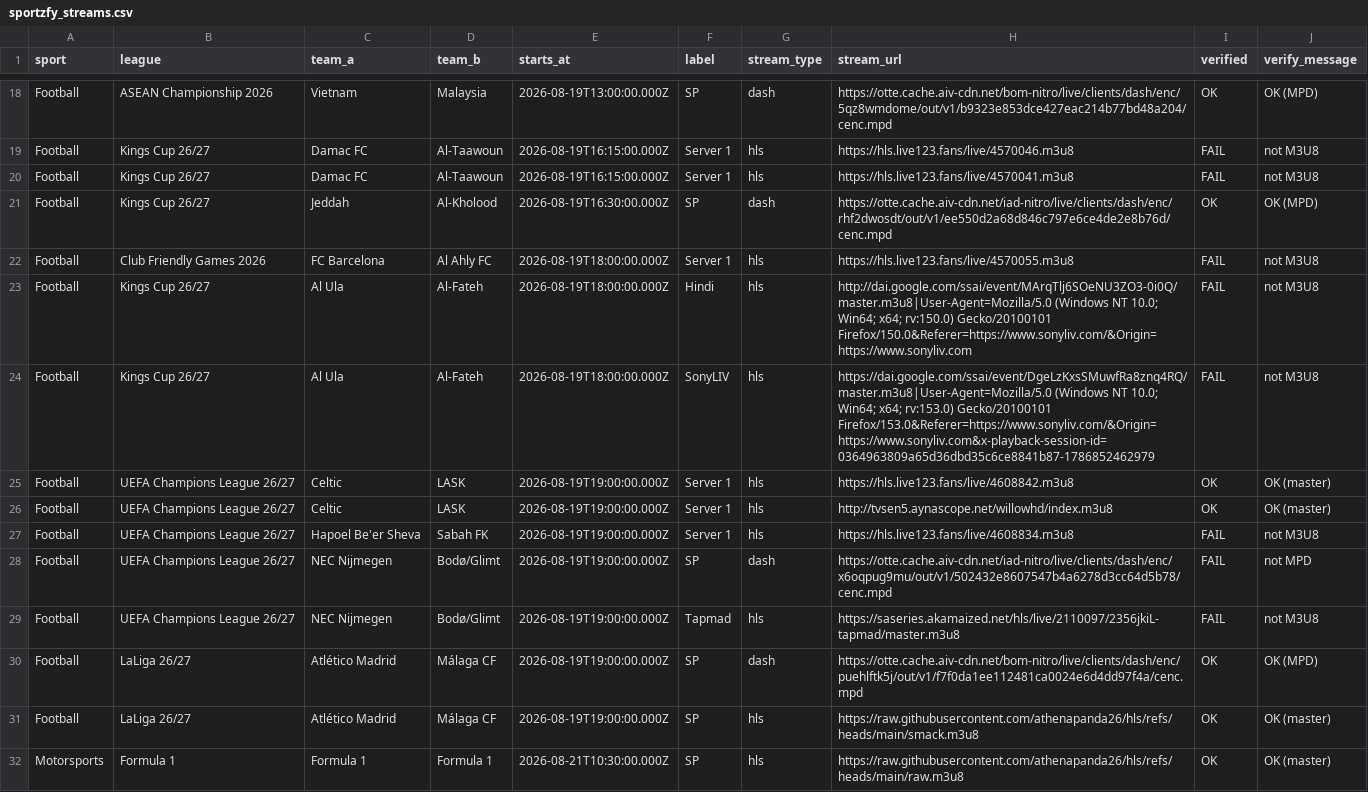
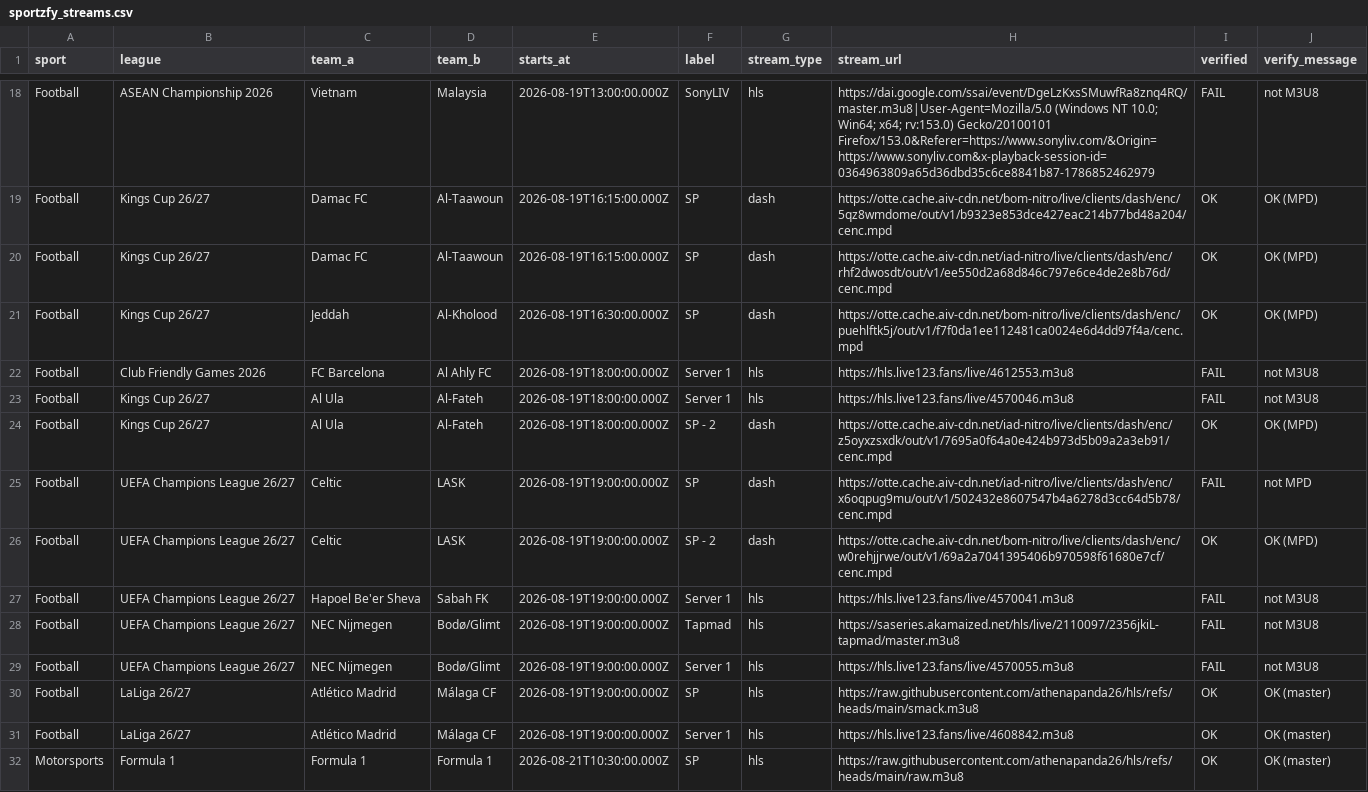
Before and after one commit to khadembd/sportzfy-playlist, a CSV file: output/sportzfy_streams.csv, drawn as a sheet; only a part is shown, gaps mark what is left out; removed rows and columns are numbered as before the commit, all else as after; the diff covers the shown part only; the diff names each change by its address in the sheet, - before the commit and + after, or states it on an @@ line.

```diff
--- a/output/sportzfy_streams.csv
+++ b/output/sportzfy_streams.csv
-F18 (label): SP
+F18 (label): SonyLIV
-G18 (stream_type): dash
+G18 (stream_type): hls
-H18 (stream_url): https://otte.cache.aiv-cdn.net/bom-nitro/live/clients/dash/enc/5qz8wmdome/out/v1/b9323e853dce427eac214b77bd48a204/cenc.mpd
+H18 (stream_url): https://dai.google.com/ssai/event/DgeLzKxsSMuwfRa8znq4RQ/master.m3u8|User-Agent=Mozilla/5.0 (Windows NT 10.0; Win64; x64; rv:153.0) Gecko/20100101 Firefox/153.0&Referer=https://www.sonyliv.com/&Origin=https://www.sonyliv.com&x-playback-session-id=0364963809a65d36dbd35c6ce8841b87-1786852462979
-I18 (verified): OK
+I18 (verified): FAIL
-J18 (verify_message): OK (MPD)
+J18 (verify_message): not M3U8
-F19:F20 (label): Server 1
+F19:F20 (label): SP
-G19:G20 (stream_type): hls
+G19:G20 (stream_type): dash
-H19 (stream_url): https://hls.live123.fans/live/4570046.m3u8
+H19 (stream_url): https://otte.cache.aiv-cdn.net/bom-nitro/live/clients/dash/enc/5qz8wmdome/out/v1/b9323e853dce427eac214b77bd48a204/cenc.mpd
-I19:I20 (verified): FAIL
+I19:I20 (verified): OK
-J19:J20 (verify_message): not M3U8
+J19:J20 (verify_message): OK (MPD)
-H20 (stream_url): https://hls.live123.fans/live/4570041.m3u8
+H20 (stream_url): https://otte.cache.aiv-cdn.net/iad-nitro/live/clients/dash/enc/rhf2dwosdt/out/v1/ee550d2a68d846c797e6ce4de2e8b76d/cenc.mpd
-H21 (stream_url): https://otte.cache.aiv-cdn.net/iad-nitro/live/clients/dash/enc/rhf2dwosdt/out/v1/ee550d2a68d846c797e6ce4de2e8b76d/cenc.mpd
+H21 (stream_url): https://otte.cache.aiv-cdn.net/bom-nitro/live/clients/dash/enc/puehlftk5j/out/v1/f7f0da1ee112481ca0024e6d4dd97f4a/cenc.mpd
-H22 (stream_url): https://hls.live123.fans/live/4570055.m3u8
+H22 (stream_url): https://hls.live123.fans/live/4612553.m3u8
-F23 (label): Hindi
+F23 (label): Server 1
-H23 (stream_url): http://dai.google.com/ssai/event/MArqTlj6SOeNU3ZO3-0i0Q/master.m3u8|User-Agent=Mozilla/5.0 (Windows NT 10.0; Win64; x64; rv:150.0) Gecko/20100101 Firefox/150.0&Referer=https://www.sonyliv.com/&Origin=https://www.sonyliv.com
+H23 (stream_url): https://hls.live123.fans/live/4570046.m3u8
-F24 (label): SonyLIV
+F24 (label): SP - 2
-G24:G26 (stream_type): hls
+G24:G26 (stream_type): dash
-H24 (stream_url): https://dai.google.com/ssai/event/DgeLzKxsSMuwfRa8znq4RQ/master.m3u8|User-Agent=Mozilla/5.0 (Windows NT 10.0; Win64; x64; rv:153.0) Gecko/20100101 Firefox/153.0&Referer=https://www.sonyliv.com/&Origin=https://www.sonyliv.com&x-playback-session-id=0364963809a65d36dbd35c6ce8841b87-1786852462979
+H24 (stream_url): https://otte.cache.aiv-cdn.net/iad-nitro/live/clients/dash/enc/z5oyxzsxdk/out/v1/7695a0f64a0e424b973d5b09a2a3eb91/cenc.mpd
-I24 (verified): FAIL
+I24 (verified): OK
-J24 (verify_message): not M3U8
+J24 (verify_message): OK (MPD)
-F25 (label): Server 1
+F25 (label): SP
-H25 (stream_url): https://hls.live123.fans/live/4608842.m3u8
+H25 (stream_url): https://otte.cache.aiv-cdn.net/iad-nitro/live/clients/dash/enc/x6oqpug9mu/out/v1/502432e8607547b4a6278d3cc64d5b78/cenc.mpd
-I25 (verified): OK
+I25 (verified): FAIL
-J25 (verify_message): OK (master)
+J25 (verify_message): not MPD
-F26 (label): Server 1
+F26 (label): SP - 2
-H26 (stream_url): http://tvsen5.aynascope.net/willowhd/index.m3u8
+H26 (stream_url): https://otte.cache.aiv-cdn.net/bom-nitro/live/clients/dash/enc/w0rehjjrwe/out/v1/69a2a7041395406b970598f61680e7cf/cenc.mpd
-J26 (verify_message): OK (master)
+J26 (verify_message): OK (MPD)
-H27 (stream_url): https://hls.live123.fans/live/4608834.m3u8
+H27 (stream_url): https://hls.live123.fans/live/4570041.m3u8
-row 28: Football | UEFA Champions League 26/27 | NEC Nijmegen | Bodø/Glimt | 2026-08-19T19:00:00.000Z | SP | dash | https://otte.cache.aiv-cdn.net/iad-nitro/live/clients/dash/enc/x6oqpug9mu/out/v1/502432e8607547b4a6278d3cc64d5b78/cenc.mpd | FAIL | not MPD
-row 30: Football | LaLiga 26/27 | Atlético Madrid | Málaga CF | 2026-08-19T19:00:00.000Z | SP | dash | https://otte.cache.aiv-cdn.net/bom-nitro/live/clients/dash/enc/puehlftk5j/out/v1/f7f0da1ee112481ca0024e6d4dd97f4a/cenc.mpd | OK | OK (MPD)
+row 29: Football | UEFA Champions League 26/27 | NEC Nijmegen | Bodø/Glimt | 2026-08-19T19:00:00.000Z | Server 1 | hls | https://hls.live123.fans/live/4570055.m3u8 | FAIL | not M3U8
+row 31: Football | LaLiga 26/27 | Atlético Madrid | Málaga CF | 2026-08-19T19:00:00.000Z | Server 1 | hls | https://hls.live123.fans/live/4608842.m3u8 | OK | OK (master)
```
Also changed, not shown: 2 added rows, 2 removed rows and 53 edited cells elsewhere in this file, 9 other files.
